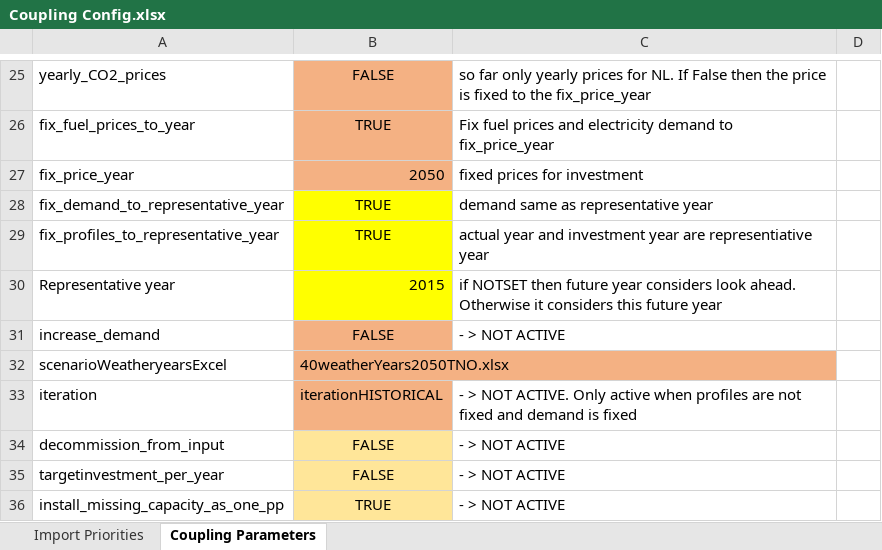
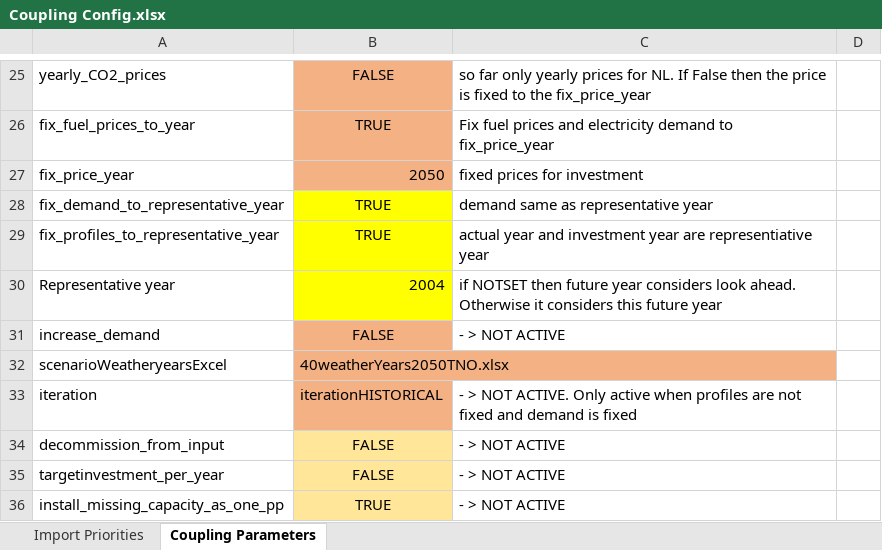
Before and after one commit to TradeRES/toolbox-amiris-emlab, an Excel workbook: data/Coupling Config.xlsx, sheet Coupling Parameters, drawn as a sheet; only a part is shown, gaps mark what is left out; values as stored, in another font and other column widths than the file's, no borders; conditional formats not drawn; the diff names each change by its address in the sheet, - before the commit and + after, or states it on an @@ line.

```diff
--- a/data/Coupling Config.xlsx (sheet Coupling Parameters)
+++ b/data/Coupling Config.xlsx (sheet Coupling Parameters)
-B30: 2015
+B30: 2004
```
Also changed, not shown: 4 other files.
